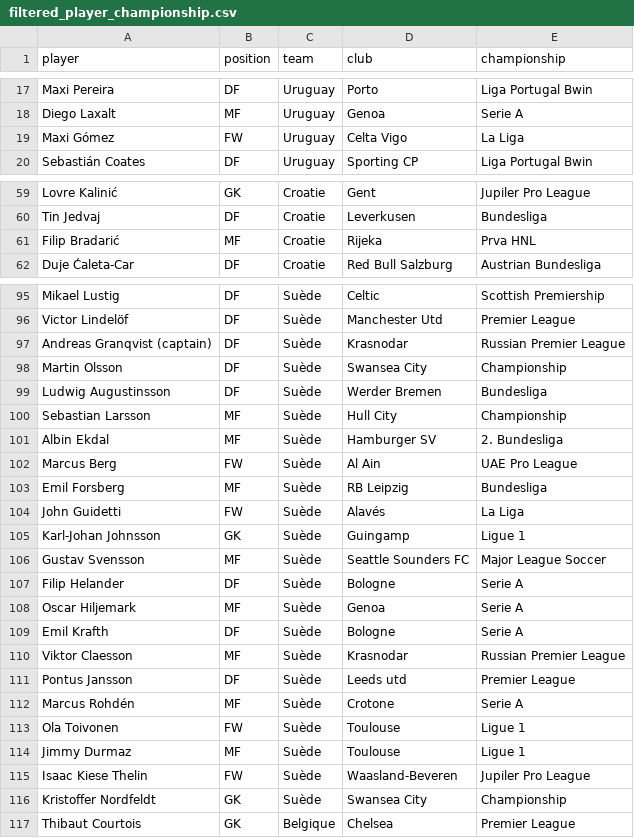
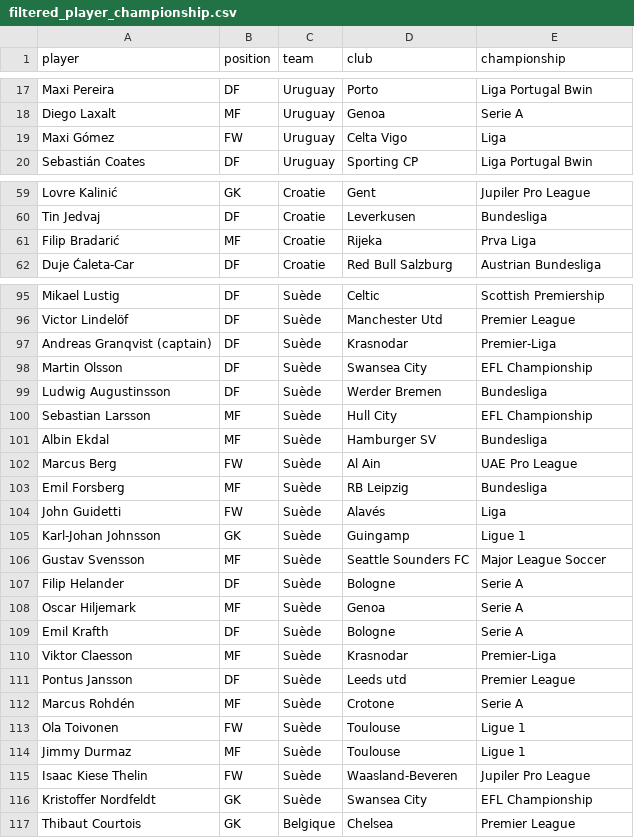
Before and after one commit to Corentints/best-football-championship, a CSV file: datasets/2018/final/filtered_player_championship.csv, drawn as a sheet; only a part is shown, gaps mark what is left out; the diff covers the shown part only.

```diff
--- a/datasets/2018/final/filtered_player_championship.csv
+++ b/datasets/2018/final/filtered_player_championship.csv
@@ -18,3 +18,3 @@ Maxi Pereira,DF,Uruguay,Porto,Liga Portugal Bwin
 Diego Laxalt,MF,Uruguay,Genoa,Serie A
-Maxi Gómez,FW,Uruguay,Celta Vigo,La Liga
+Maxi Gómez,FW,Uruguay,Celta Vigo,Liga
 Sebastián Coates,DF,Uruguay,Sporting CP,Liga Portugal Bwin
@@ -60,3 +60,3 @@ Lovre Kalinić,GK,Croatie,Gent,Jupiler Pro League
 Tin Jedvaj,DF,Croatie,Leverkusen,Bundesliga
-Filip Bradarić,MF,Croatie,Rijeka,Prva HNL
+Filip Bradarić,MF,Croatie,Rijeka,Prva Liga
 Duje Ćaleta-Car,DF,Croatie,Red Bull Salzburg,Austrian Bundesliga
@@ -96,10 +96,10 @@ Mikael Lustig,DF,Suède,Celtic,Scottish Premiership
 Victor Lindelöf,DF,Suède,Manchester Utd,Premier League
-Andreas Granqvist (captain),DF,Suède,Krasnodar,Russian Premier League
-Martin Olsson,DF,Suède,Swansea City,Championship
+Andreas Granqvist (captain),DF,Suède,Krasnodar,Premier-Liga
+Martin Olsson,DF,Suède,Swansea City,EFL Championship
 Ludwig Augustinsson,DF,Suède,Werder Bremen,Bundesliga
-Sebastian Larsson,MF,Suède,Hull City,Championship
-Albin Ekdal,MF,Suède,Hamburger SV,2. Bundesliga
+Sebastian Larsson,MF,Suède,Hull City,EFL Championship
+Albin Ekdal,MF,Suède,Hamburger SV,Bundesliga
 Marcus Berg,FW,Suède,Al Ain,UAE Pro League
 Emil Forsberg,MF,Suède,RB Leipzig,Bundesliga
-John Guidetti,FW,Suède,Alavés,La Liga
+John Guidetti,FW,Suède,Alavés,Liga
 Karl-Johan Johnsson,GK,Suède,Guingamp,Ligue 1
@@ -109,3 +109,3 @@ Oscar Hiljemark,MF,Suède,Genoa,Serie A
 Emil Krafth,DF,Suède,Bologne,Serie A
-Viktor Claesson,MF,Suède,Krasnodar,Russian Premier League
+Viktor Claesson,MF,Suède,Krasnodar,Premier-Liga
 Pontus Jansson,DF,Suède,Leeds utd,Premier League
@@ -115,3 +115,3 @@ Jimmy Durmaz,MF,Suède,Toulouse,Ligue 1
 Isaac Kiese Thelin,FW,Suède,Waasland-Beveren,Jupiler Pro League
-Kristoffer Nordfeldt,GK,Suède,Swansea City,Championship
+Kristoffer Nordfeldt,GK,Suède,Swansea City,EFL Championship
 Thibaut Courtois,GK,Belgique,Chelsea,Premier League
```
Also changed, not shown: 1 edited cell elsewhere in this file, 1 other file.
